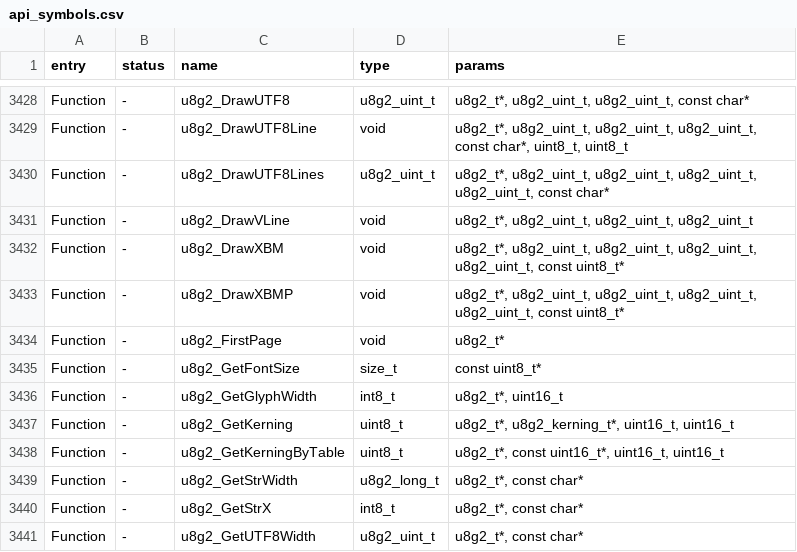
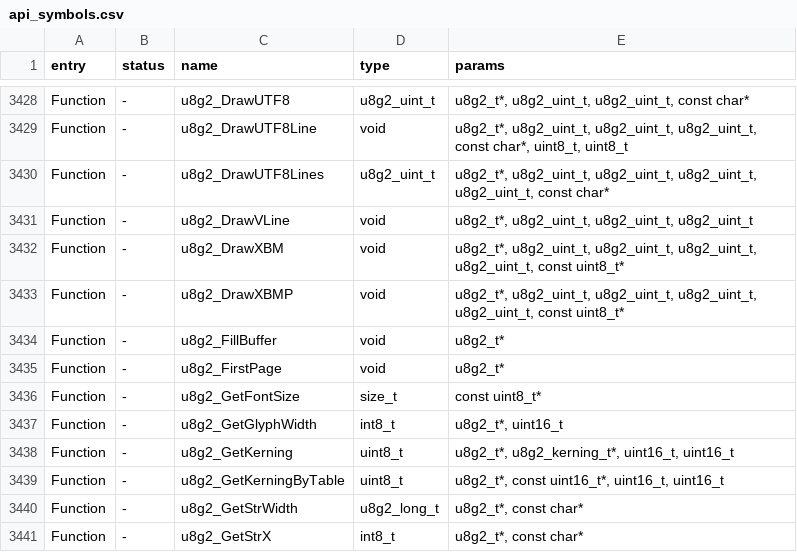
Before and after one commit to KuriGohan-Kamehameha/nXtreme-Firmware, a CSV file: firmware/targets/f7/api_symbols.csv, drawn as a sheet; only a part is shown, gaps mark what is left out; the shorter side is filled out with more unchanged rows; the diff names each change by its address in the sheet, - before the commit and + after, or states it on an @@ line.

```diff
--- a/firmware/targets/f7/api_symbols.csv
+++ b/firmware/targets/f7/api_symbols.csv
+row 3434: Function | - | u8g2_FillBuffer | void | u8g2_t*
```
Also changed, not shown: 6 other files.
